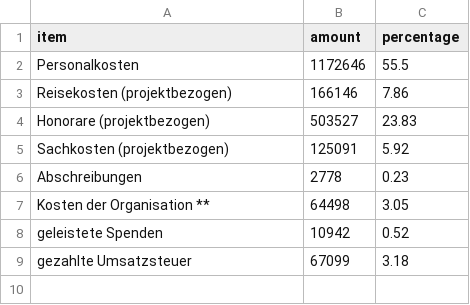
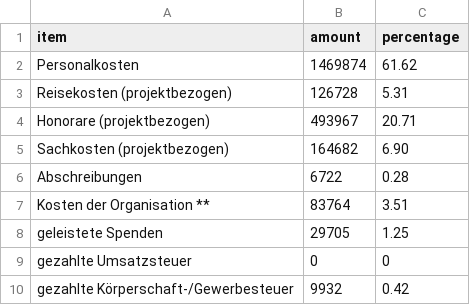
Before and after one commit to depate/okfn.de, a CSV file: okf/finanzierung/ausgaben.csv, drawn as a sheet.

```diff
--- a/okf/finanzierung/ausgaben.csv
+++ b/okf/finanzierung/ausgaben.csv
@@ -1,9 +1,10 @@
 item,amount,percentage
-Personalkosten,1172646,55.5
-Reisekosten (projektbezogen),166146,7.86
-Honorare (projektbezogen),503527,23.83
-Sachkosten (projektbezogen),125091,5.92
-Abschreibungen,2778,0.23
-Kosten der Organisation **,64498,3.05
-geleistete Spenden,10942,0.52
-gezahlte Umsatzsteuer,67099,3.18
+Personalkosten,1469874,61.62
+Reisekosten (projektbezogen),126728,5.31
+Honorare (projektbezogen),493967,20.71
+Sachkosten (projektbezogen),164682,6.90
+Abschreibungen,6722,0.28
+Kosten der Organisation **,83764,3.51
+geleistete Spenden,29705,1.25
+gezahlte Umsatzsteuer,0,0
+gezahlte Körperschaft-/Gewerbesteuer,9932,0.42
```
Also changed, not shown: okf/finanzierung/einnahmen-dienstleistungen.csv, okf/finanzierung/einnahmen-institutionen.csv, 23 other files.
